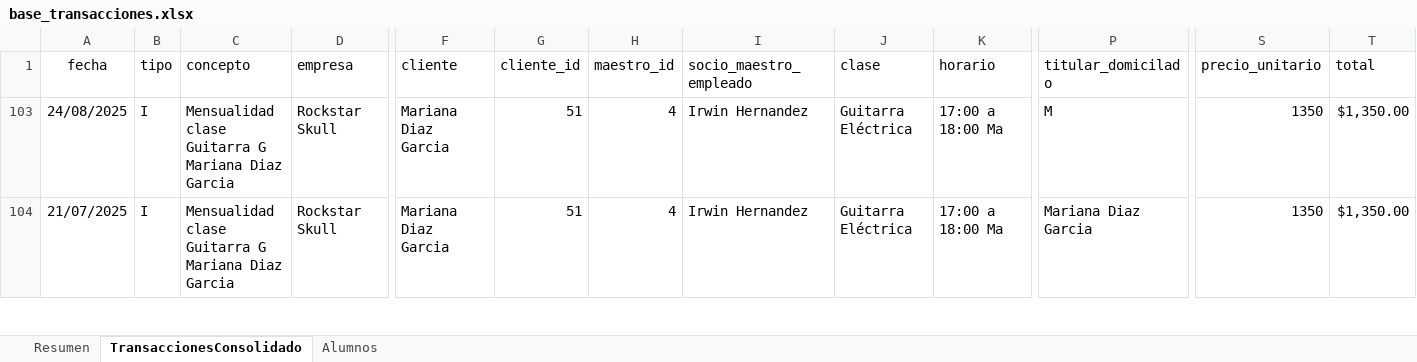
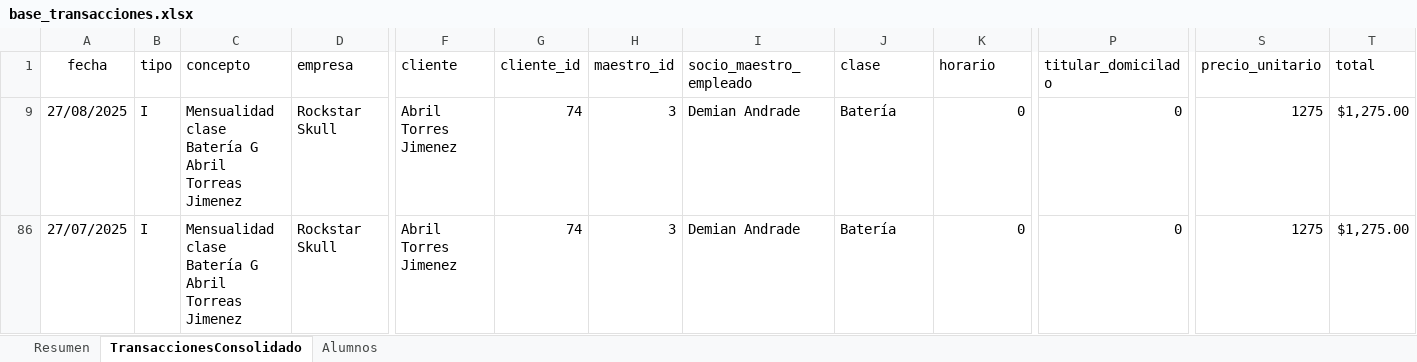
Before and after one commit to mark2000dy/symbiot_financial_manager, an Excel workbook: base_transacciones.xlsx, sheet TransaccionesConsolidado, drawn as a sheet; only a part is shown, gaps mark what is left out; values as stored, in another font and other column widths than the file's, no borders; addresses are those after the commit; the diff covers the shown part only; the diff names each change by its address in the sheet, - before the commit and + after, or states it on an @@ line.

```diff
--- a/base_transacciones.xlsx (sheet TransaccionesConsolidado)
+++ b/base_transacciones.xlsx (sheet TransaccionesConsolidado)
-A9 (fecha): 24/08/2025
+A9 (fecha): 27/08/2025
-C9 (concepto): Mensualidad clase Guitarra G Mariana Diaz Garcia
+C9 (concepto): Mensualidad clase Batería G Abril Torreas Jimenez
-F9 (cliente): Mariana Diaz Garcia
+F9 (cliente): Abril Torres Jimenez
-G9 (cliente_id): 51
+G9 (cliente_id): 74
-H9 (maestro_id): 4
+H9 (maestro_id): 3
-I9 (socio_maestro_empleado): Irwin Hernandez
+I9 (socio_maestro_empleado): Demian Andrade
-J9 (clase): Guitarra Eléctrica
+J9 (clase): Batería
-K9 (horario): 17:00 a 18:00 Ma
+K9 (horario): 0
-P9 (titular_domicilado): M
+P9 (titular_domicilado): 0
-S9 (precio_unitario): 1350
+S9 (precio_unitario): 1275
-T9 (total): $1,350.00
+T9 (total): $1,275.00
-A86 (fecha): 21/07/2025
+A86 (fecha): 27/07/2025
-C86 (concepto): Mensualidad clase Guitarra G Mariana Diaz Garcia
+C86 (concepto): Mensualidad clase Batería G Abril Torreas Jimenez
-F86 (cliente): Mariana Diaz Garcia
+F86 (cliente): Abril Torres Jimenez
-G86 (cliente_id): 51
+G86 (cliente_id): 74
-H86 (maestro_id): 4
+H86 (maestro_id): 3
-I86 (socio_maestro_empleado): Irwin Hernandez
+I86 (socio_maestro_empleado): Demian Andrade
-J86 (clase): Guitarra Eléctrica
+J86 (clase): Batería
-K86 (horario): 17:00 a 18:00 Ma
+K86 (horario): 0
-P86 (titular_domicilado): Mariana Diaz Garcia
+P86 (titular_domicilado): 0
-S86 (precio_unitario): 1350
+S86 (precio_unitario): 1275
-T86 (total): $1,350.00
+T86 (total): $1,275.00
```
Also changed, not shown: 5 hidden or unhidden rows and 11 edited cells elsewhere in this sheet, 14 other files.
